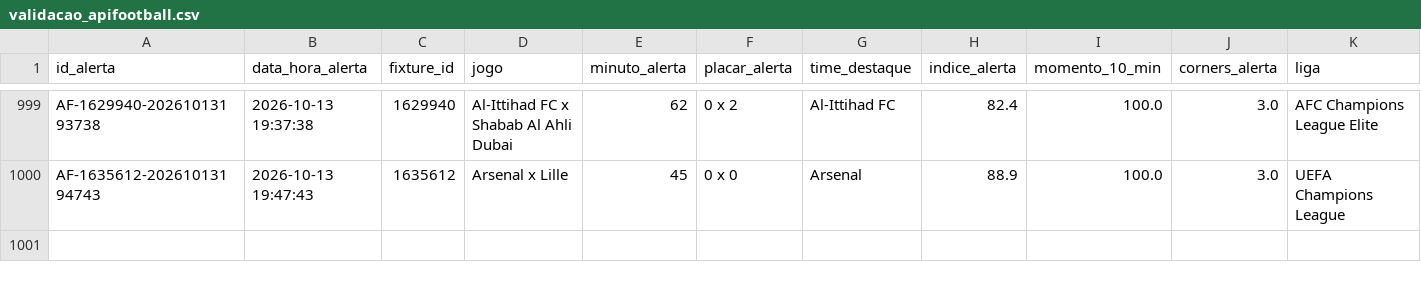
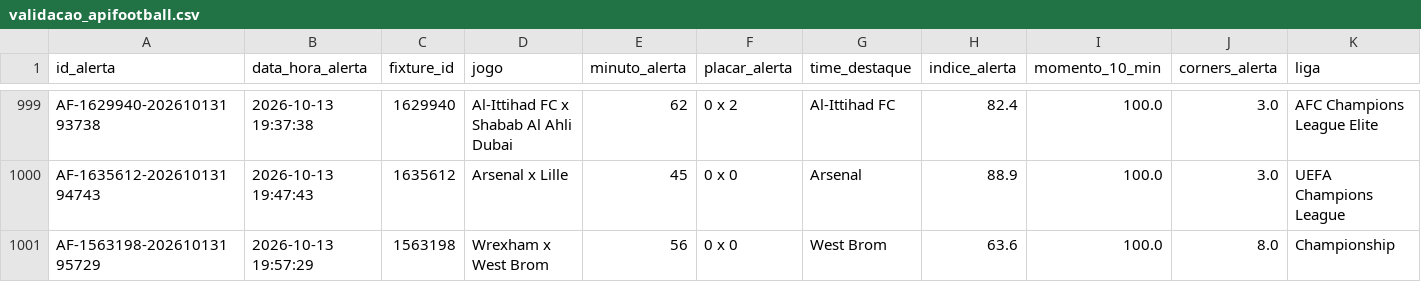
Before and after one commit to ehvvlc-stack/smart-sport-analyzer, a CSV file: data/validacao_apifootball.csv, drawn as a sheet; only a part is shown, gaps mark what is left out; rows hold the shown columns only; the diff names each change by its address in the sheet, - before the commit and + after, or states it on an @@ line.

```diff
--- a/data/validacao_apifootball.csv
+++ b/data/validacao_apifootball.csv
+row 1001: AF-1563198-20261013195729 | 2026-10-13 19:57:29 | 1563198 | Wrexham x West Brom | 56 | 0 x 0 | West Brom | 63.6 | 100.0 | 8.0 | Championship
```
